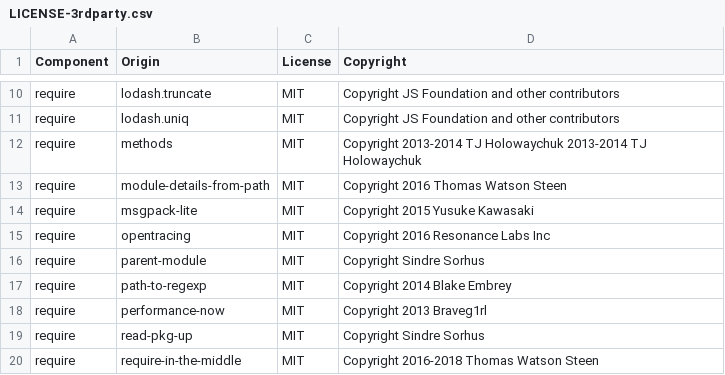
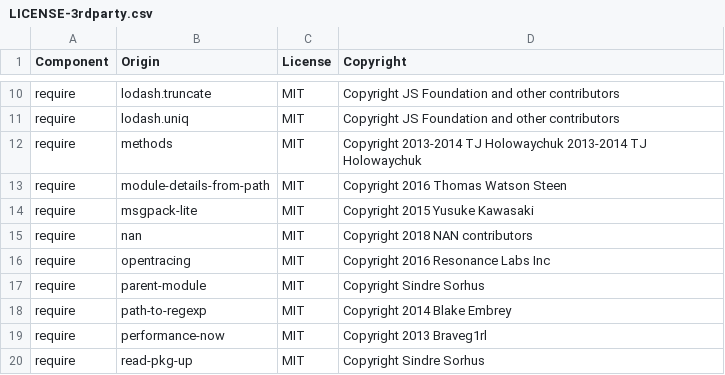
Before and after one commit to DataDog/dd-trace-js, a CSV file: LICENSE-3rdparty.csv, drawn as a sheet; only a part is shown, gaps mark what is left out; the shorter side is filled out with more unchanged rows; the diff names each change by its address in the sheet, - before the commit and + after, or states it on an @@ line.

```diff
--- a/LICENSE-3rdparty.csv
+++ b/LICENSE-3rdparty.csv
+row 15: require | nan | MIT | Copyright 2018 NAN contributors
```
Also changed, not shown: 1 other file.
